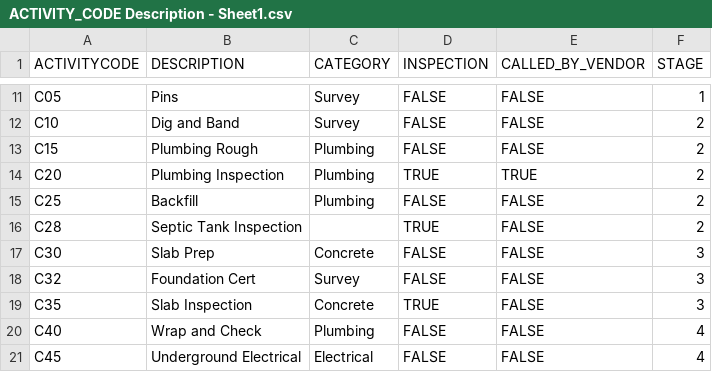
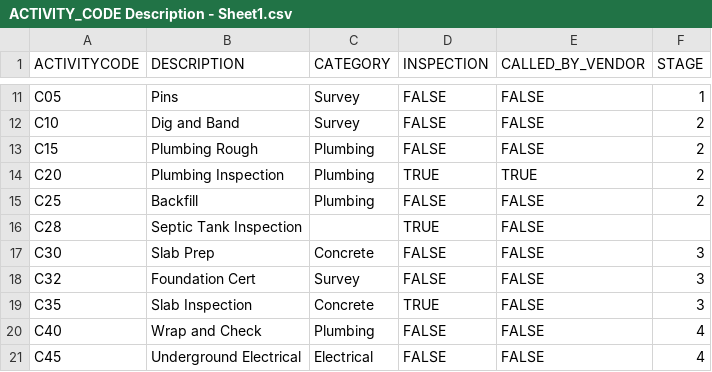
Before and after one commit to alexwine36/house_schedule_data, a CSV file: files/ACTIVITY_CODE Description - Sheet1.csv, drawn as a sheet; only a part is shown, gaps mark what is left out.

Commit message:
Removed septic tank classification

```diff
--- a/files/ACTIVITY_CODE Description - Sheet1.csv
+++ b/files/ACTIVITY_CODE Description - Sheet1.csv
@@ -15,3 +15,3 @@ C20,Plumbing Inspection,Plumbing,TRUE,TRUE,2
 C25,Backfill,Plumbing,FALSE,FALSE,2
-C28,Septic Tank Inspection,,TRUE,FALSE,2
+C28,Septic Tank Inspection,,TRUE,FALSE,
 C30,Slab Prep,Concrete,FALSE,FALSE,3
```
